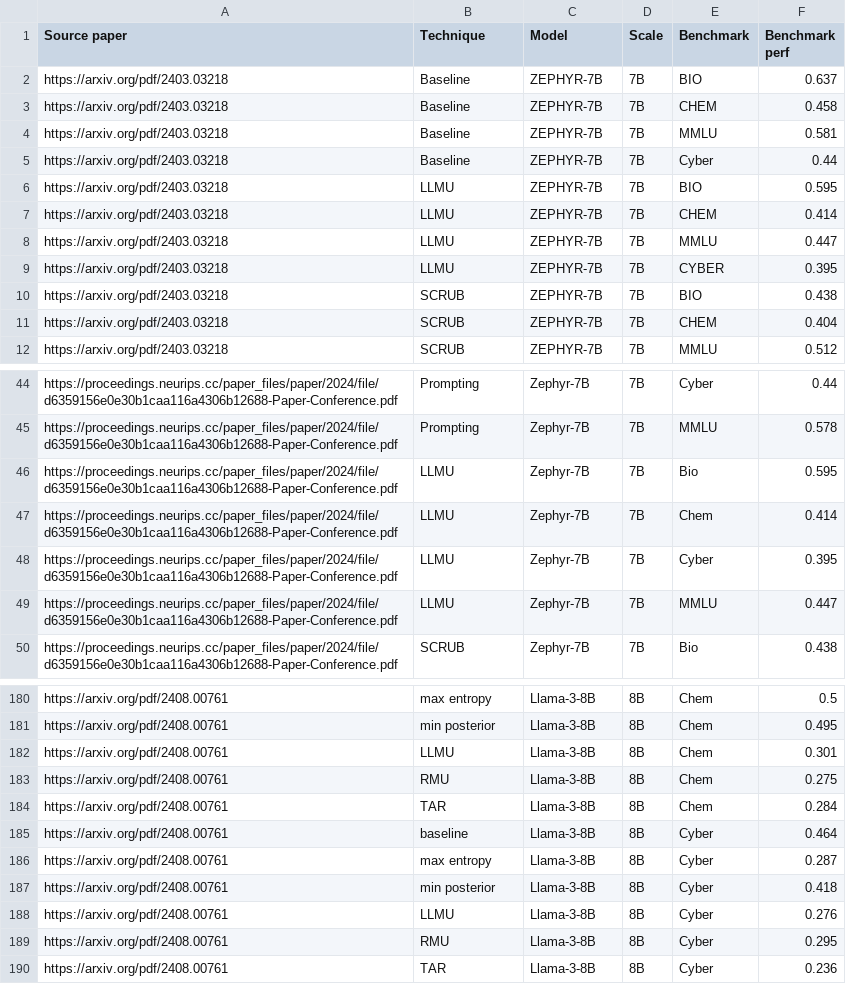
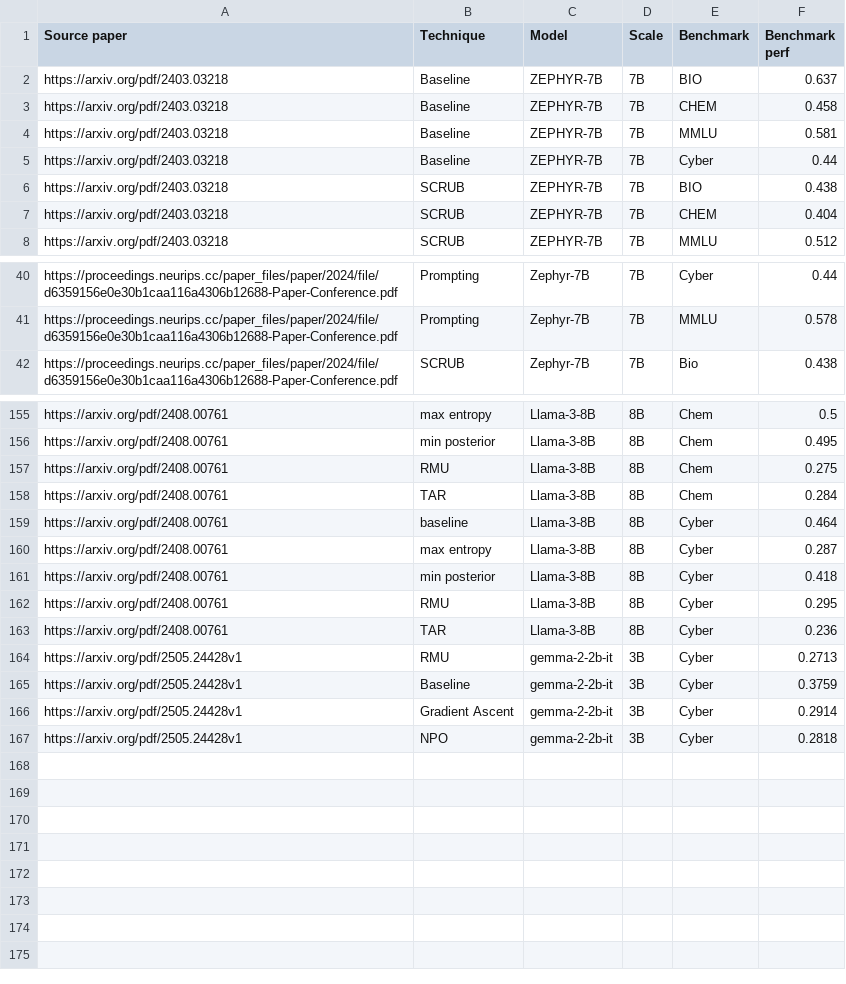
Before and after one commit to Safe-AI-Lausanne/forecasting-agi-hackathon, a CSV file: data/wmdp_values.csv, drawn as a sheet; only a part is shown, gaps mark what is left out; the diff covers the shown part only.

```diff
--- a/data/wmdp_values.csv
+++ b/data/wmdp_values.csv
@@ -5,6 +5,2 @@ https://arxiv.org/pdf/2403.03218,Baseline,ZEPHYR-7B,7B,MMLU,0.581
 https://arxiv.org/pdf/2403.03218,Baseline,ZEPHYR-7B,7B,Cyber,0.44
-https://arxiv.org/pdf/2403.03218,LLMU,ZEPHYR-7B,7B,BIO,0.595
-https://arxiv.org/pdf/2403.03218,LLMU,ZEPHYR-7B,7B,CHEM,0.414
-https://arxiv.org/pdf/2403.03218,LLMU,ZEPHYR-7B,7B,MMLU,0.447
-https://arxiv.org/pdf/2403.03218,LLMU,ZEPHYR-7B,7B,CYBER,0.395
 https://arxiv.org/pdf/2403.03218,SCRUB,ZEPHYR-7B,7B,BIO,0.438
@@ -45,6 +41,2 @@ https://proceedings.neurips.cc/paper_files/paper/2024/file/d6359156e0e30b1caa116
 https://proceedings.neurips.cc/paper_files/paper/2024/file/d6359156e0e30b1caa116a4306b12688-Paper-Conference.pdf,Prompting,Zephyr-7B,7B,MMLU,0.578
-https://proceedings.neurips.cc/paper_files/paper/2024/file/d6359156e0e30b1caa116a4306b12688-Paper-Conference.pdf,LLMU,Zephyr-7B,7B,Bio,0.595
-https://proceedings.neurips.cc/paper_files/paper/2024/file/d6359156e0e30b1caa116a4306b12688-Paper-Conference.pdf,LLMU,Zephyr-7B,7B,Chem,0.414
-https://proceedings.neurips.cc/paper_files/paper/2024/file/d6359156e0e30b1caa116a4306b12688-Paper-Conference.pdf,LLMU,Zephyr-7B,7B,Cyber,0.395
-https://proceedings.neurips.cc/paper_files/paper/2024/file/d6359156e0e30b1caa116a4306b12688-Paper-Conference.pdf,LLMU,Zephyr-7B,7B,MMLU,0.447
 https://proceedings.neurips.cc/paper_files/paper/2024/file/d6359156e0e30b1caa116a4306b12688-Paper-Conference.pdf,SCRUB,Zephyr-7B,7B,Bio,0.438
@@ -181,3 +156,2 @@ https://arxiv.org/pdf/2408.00761,max entropy,Llama-3-8B,8B,Chem,0.5
 https://arxiv.org/pdf/2408.00761,min posterior,Llama-3-8B,8B,Chem,0.495
-https://arxiv.org/pdf/2408.00761,LLMU,Llama-3-8B,8B,Chem,0.301
 https://arxiv.org/pdf/2408.00761,RMU,Llama-3-8B,8B,Chem,0.275
@@ -187,4 +161,7 @@ https://arxiv.org/pdf/2408.00761,max entropy,Llama-3-8B,8B,Cyber,0.287
 https://arxiv.org/pdf/2408.00761,min posterior,Llama-3-8B,8B,Cyber,0.418
-https://arxiv.org/pdf/2408.00761,LLMU,Llama-3-8B,8B,Cyber,0.276
 https://arxiv.org/pdf/2408.00761,RMU,Llama-3-8B,8B,Cyber,0.295
 https://arxiv.org/pdf/2408.00761,TAR ,Llama-3-8B,8B,Cyber,0.236
+https://arxiv.org/pdf/2505.24428v1,RMU,gemma-2-2b-it,3B,Cyber,0.2713
+https://arxiv.org/pdf/2505.24428v1,Baseline,gemma-2-2b-it,3B,Cyber,0.3759
+https://arxiv.org/pdf/2505.24428v1,Gradient Ascent,gemma-2-2b-it,3B,Cyber,0.2914
+https://arxiv.org/pdf/2505.24428v1,NPO,gemma-2-2b-it,3B,Cyber,0.2818
```
Also changed, not shown: 17 removed rows elsewhere in this file.
